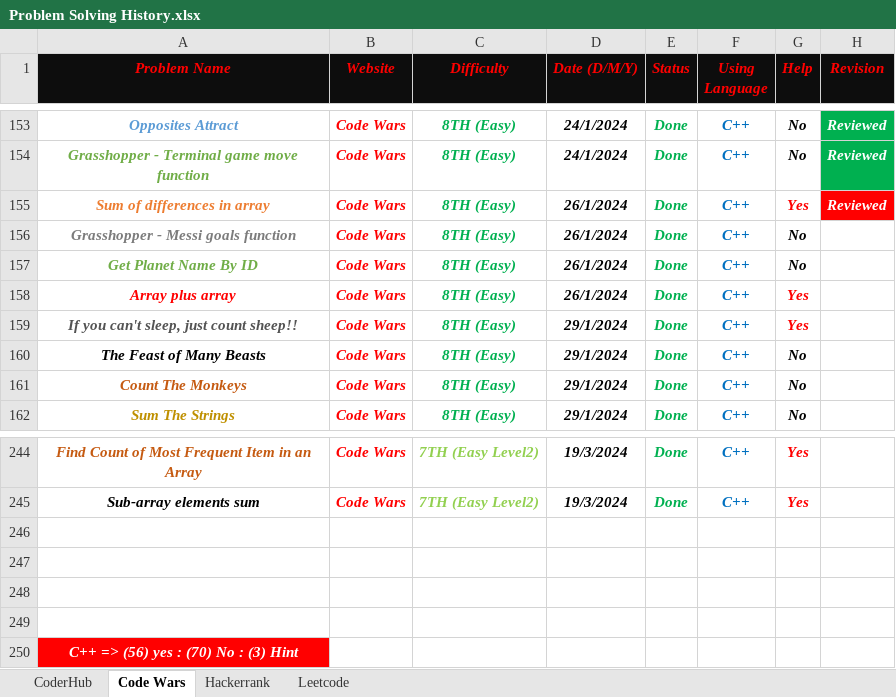
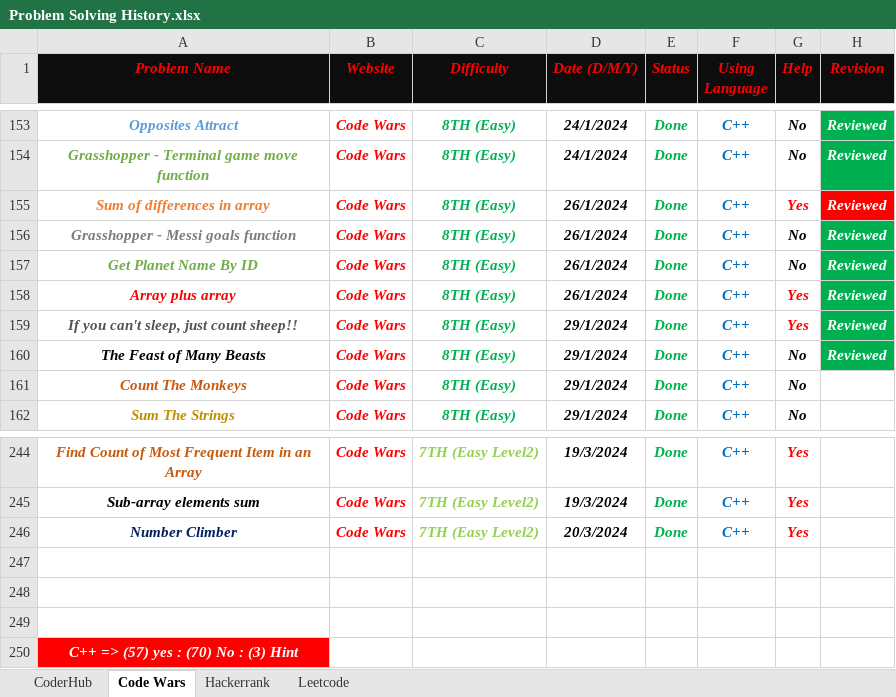
Before and after one commit to Marawan-Saqr/Problem-Solving, an Excel workbook: Problem Solving History.xlsx, sheet Code Wars, drawn as a sheet; only a part is shown, gaps mark what is left out; values as stored, in another font and other column widths than the file's, no borders; removed rows and columns are numbered as before the commit, all else as after; the diff names each change by its address in the sheet, - before the commit and + after, or states it on an @@ line.

```diff
--- a/Problem Solving History.xlsx (sheet Code Wars)
+++ b/Problem Solving History.xlsx (sheet Code Wars)
-H156:H160 (Revision): (empty)
+H156:H160 (Revision): Reviewed
-H156:H160 fill: none
+H156:H160 fill: #00B050
+row 246: Number Climber | Code Wars | 7TH (Easy Level2) | 20/3/2024 | Done | C++ | Yes
-row 249: (empty)
-A250 (Problem Name): C++ => (56) yes : (70) No : (3) Hint
+A250 (Problem Name): C++ => (57) yes : (70) No : (3) Hint
```
Also changed, not shown: 30 other files.
